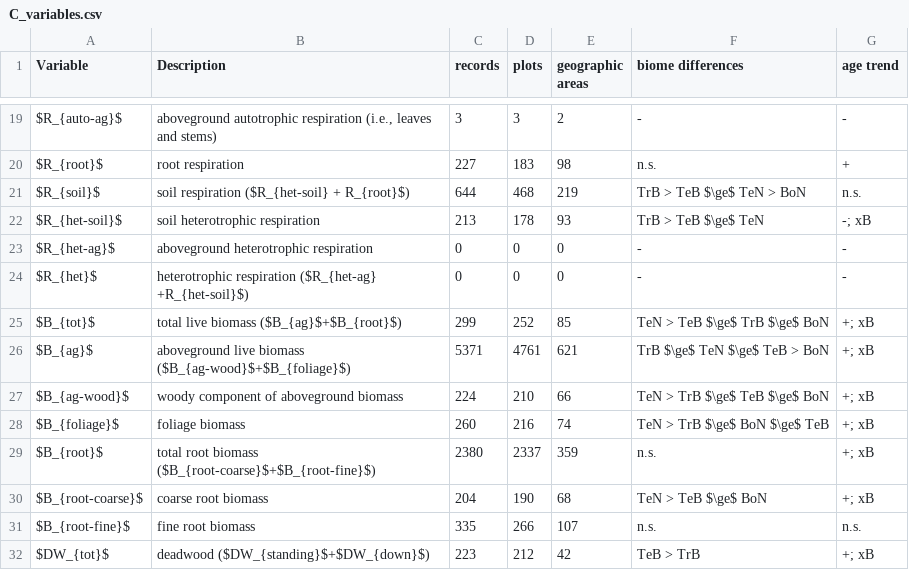
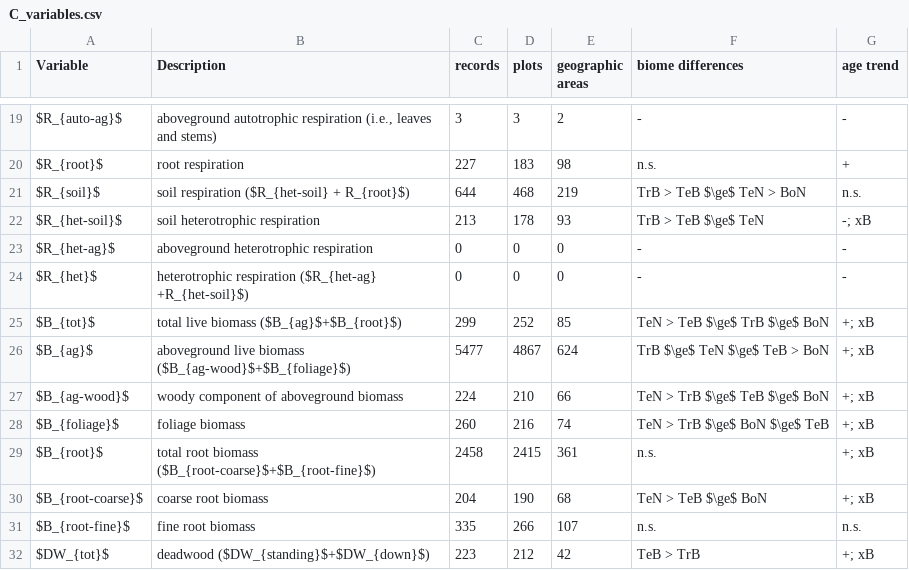
Before and after one commit to forc-db/ERL-review, a CSV file: manuscript/tables_figures/C_variables.csv, drawn as a sheet; only a part is shown, gaps mark what is left out; the diff covers the shown part only.

```diff
--- a/manuscript/tables_figures/C_variables.csv
+++ b/manuscript/tables_figures/C_variables.csv
@@ -25,6 +25,6 @@
 "$B_{tot}$","total live biomass ($B_{ag}$+$B_{root}$)",299,252,85,"TeN > TeB $\ge$ TrB $\ge$ BoN","+; xB"
-"$B_{ag}$","aboveground live biomass  ($B_{ag-wood}$+$B_{foliage}$)",5371,4761,621,"TrB $\ge$ TeN $\ge$ TeB > BoN","+; xB"
+"$B_{ag}$","aboveground live biomass  ($B_{ag-wood}$+$B_{foliage}$)",5477,4867,624,"TrB $\ge$ TeN $\ge$ TeB > BoN","+; xB"
 "$B_{ag-wood}$","woody component of aboveground biomass",224,210,66,"TeN > TrB $\ge$ TeB $\ge$ BoN","+; xB"
 "$B_{foliage}$","foliage biomass ",260,216,74,"TeN > TrB $\ge$ BoN $\ge$ TeB","+; xB"
-"$B_{root}$","total root biomass ($B_{root-coarse}$+$B_{root-fine}$)",2380,2337,359,"n.s.","+; xB"
+"$B_{root}$","total root biomass ($B_{root-coarse}$+$B_{root-fine}$)",2458,2415,361,"n.s.","+; xB"
 "$B_{root-coarse}$","coarse root biomass ",204,190,68,"TeN > TeB $\ge$ BoN","+; xB"
```
Also changed, not shown: 32 edited cells elsewhere in this file, manuscript/tables_figures/Biomes_n_records_variables_of_interest.csv, 4 other files.
